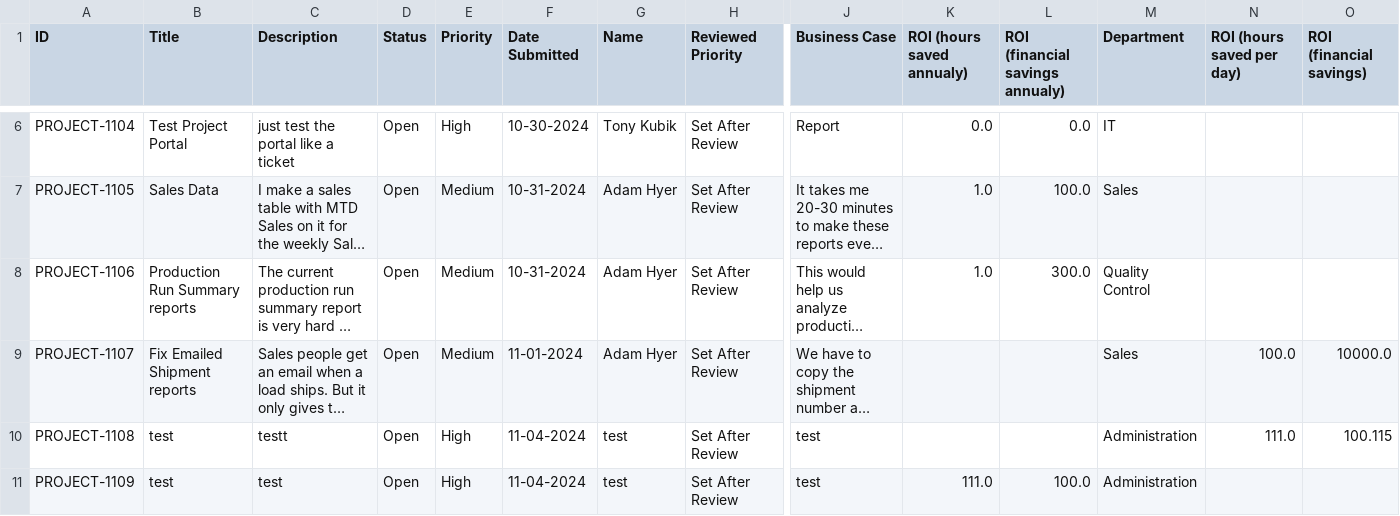
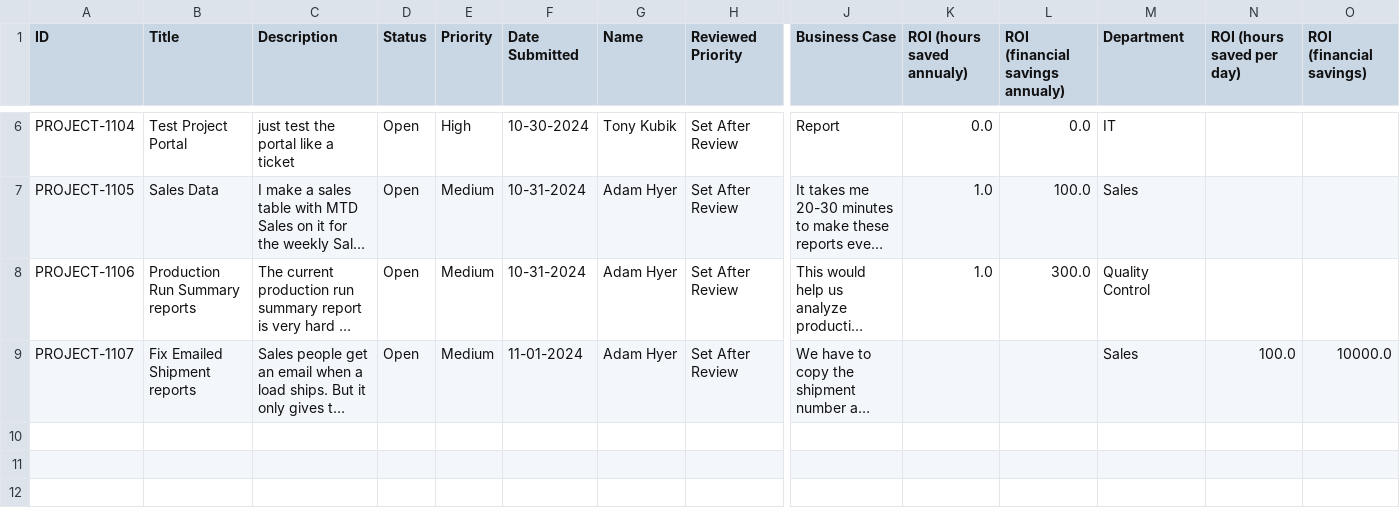
Before and after one commit to Jstevenson3434/ProjectTicket, a CSV file: Data.csv, drawn as a sheet; only a part is shown, gaps mark what is left out; long unchanged cells end in …; rows hold the shown columns only; the diff names each change by its address in the sheet, - before the commit and + after, or states it on an @@ line.

Commit message:
Update Data.csv

```diff
--- a/Data.csv
+++ b/Data.csv
-row 10: PROJECT-1108 | test | testt | Open | High | 11-04-2024 | test | Set After Review | test |  |  | Administration | 111.0 | 100.115
-row 11: PROJECT-1109 | test | test | Open | High | 11-04-2024 | test | Set After Review | test | 111.0 | 100.0 | Administration
```
